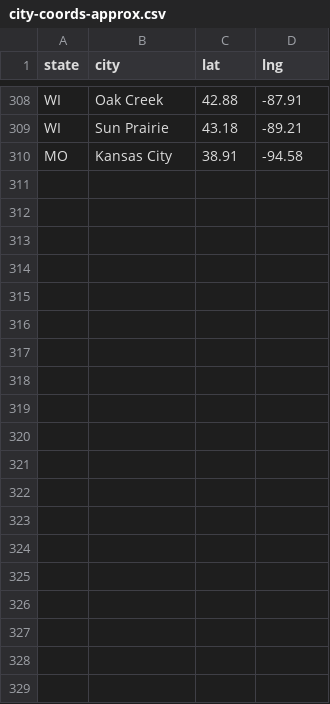
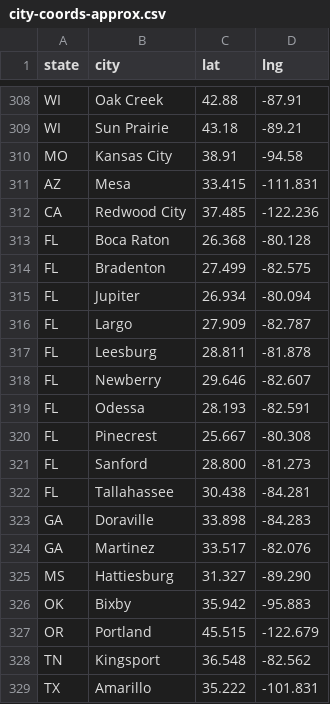
Before and after one commit to moureen-goubran/coptic-church-app, a CSV file: data/sources/city-coords-approx.csv, drawn as a sheet; only a part is shown, gaps mark what is left out; the diff covers the shown part only.

```diff
--- a/data/sources/city-coords-approx.csv
+++ b/data/sources/city-coords-approx.csv
@@ -310 +310,20 @@ WI,Sun Prairie,43.18,-89.21
 MO,Kansas City,38.91,-94.58
+AZ,Mesa,33.415,-111.831
+CA,Redwood City,37.485,-122.236
+FL,Boca Raton,26.368,-80.128
+FL,Bradenton,27.499,-82.575
+FL,Jupiter,26.934,-80.094
+FL,Largo,27.909,-82.787
+FL,Leesburg,28.811,-81.878
+FL,Newberry,29.646,-82.607
+FL,Odessa,28.193,-82.591
+FL,Pinecrest,25.667,-80.308
+FL,Sanford,28.800,-81.273
+FL,Tallahassee,30.438,-84.281
+GA,Doraville,33.898,-84.283
+GA,Martinez,33.517,-82.076
+MS,Hattiesburg,31.327,-89.290
+OK,Bixby,35.942,-95.883
+OR,Portland,45.515,-122.679
+TN,Kingsport,36.548,-82.562
+TX,Amarillo,35.222,-101.831
```
Also changed, not shown: 12 added rows elsewhere in this file, data/places.csv, 21 other files.
